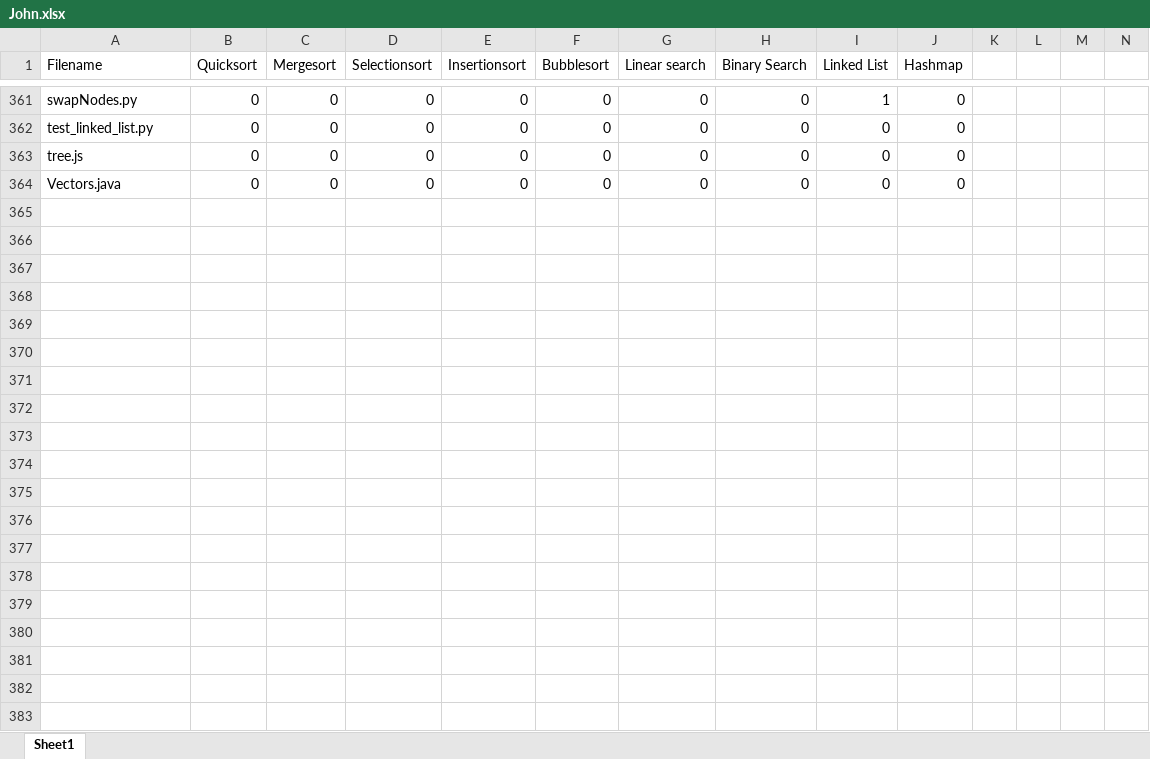
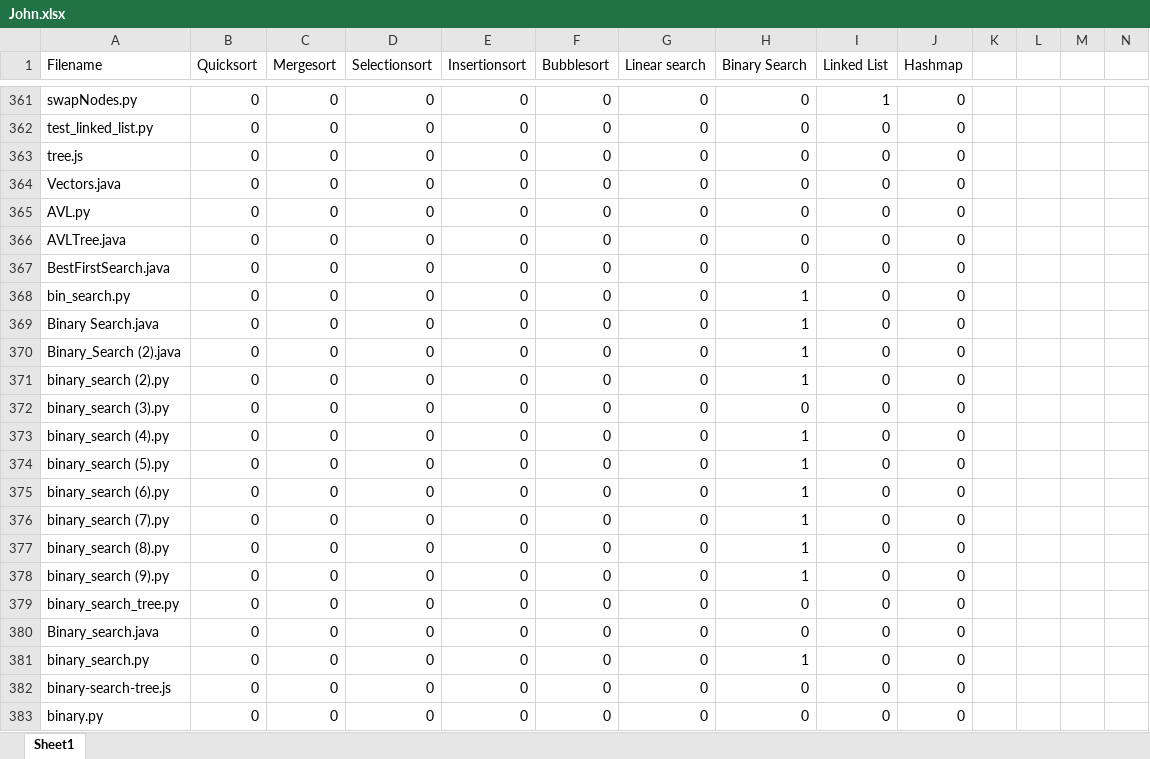
Before and after one commit to gerdiedoo/data-thesis, an Excel workbook: John.xlsx, sheet Sheet1, drawn as a sheet; only a part is shown, gaps mark what is left out; values as stored, in another font and other column widths than the file's, no borders; rows hold the shown columns only; the diff covers the shown part only; the diff names each change by its address in the sheet, - before the commit and + after, or states it on an @@ line.

Commit message:
Added 37 labels. Total 400

```diff
--- a/John.xlsx (sheet Sheet1)
+++ b/John.xlsx (sheet Sheet1)
+row 365: AVL.py | 0 | 0 | 0 | 0 | 0 | 0 | 0 | 0 | 0
+row 366: AVLTree.java | 0 | 0 | 0 | 0 | 0 | 0 | 0 | 0 | 0
+row 367: BestFirstSearch.java | 0 | 0 | 0 | 0 | 0 | 0 | 0 | 0 | 0
+row 368: bin_search.py | 0 | 0 | 0 | 0 | 0 | 0 | 1 | 0 | 0
+row 369: Binary Search.java | 0 | 0 | 0 | 0 | 0 | 0 | 1 | 0 | 0
+row 370: Binary_Search (2).java | 0 | 0 | 0 | 0 | 0 | 0 | 1 | 0 | 0
+row 371: binary_search (2).py | 0 | 0 | 0 | 0 | 0 | 0 | 1 | 0 | 0
+row 372: binary_search (3).py | 0 | 0 | 0 | 0 | 0 | 0 | 0 | 0 | 0
+row 373: binary_search (4).py | 0 | 0 | 0 | 0 | 0 | 0 | 1 | 0 | 0
+row 374: binary_search (5).py | 0 | 0 | 0 | 0 | 0 | 0 | 1 | 0 | 0
+row 375: binary_search (6).py | 0 | 0 | 0 | 0 | 0 | 0 | 1 | 0 | 0
+row 376: binary_search (7).py | 0 | 0 | 0 | 0 | 0 | 0 | 1 | 0 | 0
+row 377: binary_search (8).py | 0 | 0 | 0 | 0 | 0 | 0 | 1 | 0 | 0
+row 378: binary_search (9).py | 0 | 0 | 0 | 0 | 0 | 0 | 1 | 0 | 0
+row 379: binary_search_tree.py | 0 | 0 | 0 | 0 | 0 | 0 | 0 | 0 | 0
+row 380: Binary_search.java | 0 | 0 | 0 | 0 | 0 | 0 | 0 | 0 | 0
+row 381: binary_search.py | 0 | 0 | 0 | 0 | 0 | 0 | 1 | 0 | 0
+row 382: binary-search-tree.js | 0 | 0 | 0 | 0 | 0 | 0 | 0 | 0 | 0
+row 383: binary.py | 0 | 0 | 0 | 0 | 0 | 0 | 0 | 0 | 0
```
Also changed, not shown: 18 added rows elsewhere in this sheet.
